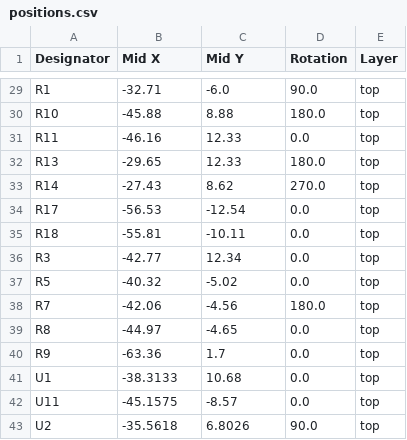
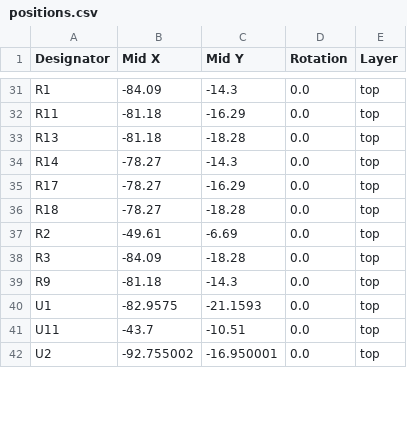
Before and after one commit to IiroKarppanen/smartwatch, a CSV file: Hardware/production/positions.csv, drawn as a sheet; only a part is shown, gaps mark what is left out; removed rows and columns are numbered as before the commit, all else as after; the diff covers the shown part only; the diff names each change by its address in the sheet, - before the commit and + after, or states it on an @@ line.

```diff
--- a/Hardware/production/positions.csv
+++ b/Hardware/production/positions.csv
-B31 (Mid X): -32.71
+B31 (Mid X): -84.09
-C31 (Mid Y): -6.0
+C31 (Mid Y): -14.3
-D31 (Rotation): 90.0
+D31 (Rotation): 0.0
-row 30: R10 | -45.88 | 8.88 | 180.0 | top
-B32 (Mid X): -46.16
+B32 (Mid X): -81.18
-C32 (Mid Y): 12.33
+C32 (Mid Y): -16.29
-B33 (Mid X): -29.65
+B33 (Mid X): -81.18
-C33 (Mid Y): 12.33
+C33 (Mid Y): -18.28
-D33 (Rotation): 180.0
+D33 (Rotation): 0.0
-B34 (Mid X): -27.43
+B34 (Mid X): -78.27
-C34 (Mid Y): 8.62
+C34 (Mid Y): -14.3
-D34 (Rotation): 270.0
+D34 (Rotation): 0.0
-B35 (Mid X): -56.53
+B35 (Mid X): -78.27
-C35 (Mid Y): -12.54
+C35 (Mid Y): -16.29
-B36 (Mid X): -55.81
+B36 (Mid X): -78.27
-C36 (Mid Y): -10.11
+C36 (Mid Y): -18.28
+row 37: R2 | -49.61 | -6.69 | 0.0 | top
-B38 (Mid X): -42.77
+B38 (Mid X): -84.09
-C38 (Mid Y): 12.34
+C38 (Mid Y): -18.28
-row 37: R5 | -40.32 | -5.02 | 0.0 | top
-row 38: R7 | -42.06 | -4.56 | 180.0 | top
-row 39: R8 | -44.97 | -4.65 | 0.0 | top
-B39 (Mid X): -63.36
+B39 (Mid X): -81.18
-C39 (Mid Y): 1.7
+C39 (Mid Y): -14.3
-B40 (Mid X): -38.3133
+B40 (Mid X): -82.9575
-C40 (Mid Y): 10.68
+C40 (Mid Y): -21.1593
-B41 (Mid X): -45.1575
+B41 (Mid X): -43.7
-C41 (Mid Y): -8.57
+C41 (Mid Y): -10.51
-B42 (Mid X): -35.5618
+B42 (Mid X): -92.755002
-C42 (Mid Y): 6.8026
+C42 (Mid Y): -16.950001
-D42 (Rotation): 90.0
+D42 (Rotation): 0.0
```
Also changed, not shown: 3 added rows, 1 removed row and 84 edited cells elsewhere in this file, Hardware/production/bom.csv, Hardware/production/designators.csv, 26 other files.
